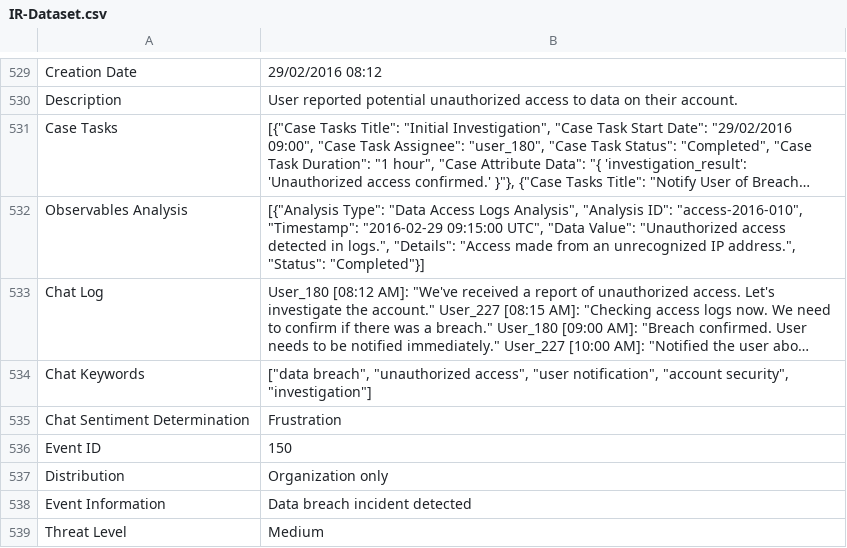
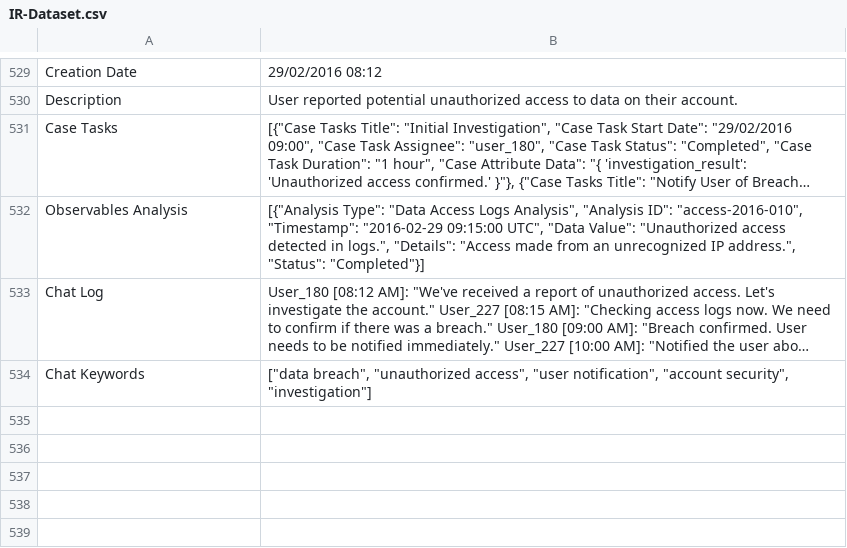
Before and after one commit to authoruser/IRDATASET, a CSV file: IR-Dataset.csv, drawn as a sheet; only a part is shown, gaps mark what is left out; long unchanged cells end in …; the diff names each change by its address in the sheet, - before the commit and + after, or states it on an @@ line.

Commit message:
Update IR-Dataset.csv

```diff
--- a/IR-Dataset.csv
+++ b/IR-Dataset.csv
-row 535: Chat Sentiment Determination | Frustration
-row 536: Event ID | 150
-row 537: Distribution | Organization only
-row 538: Event Information | Data breach incident detected
-row 539: Threat Level | Medium
```
